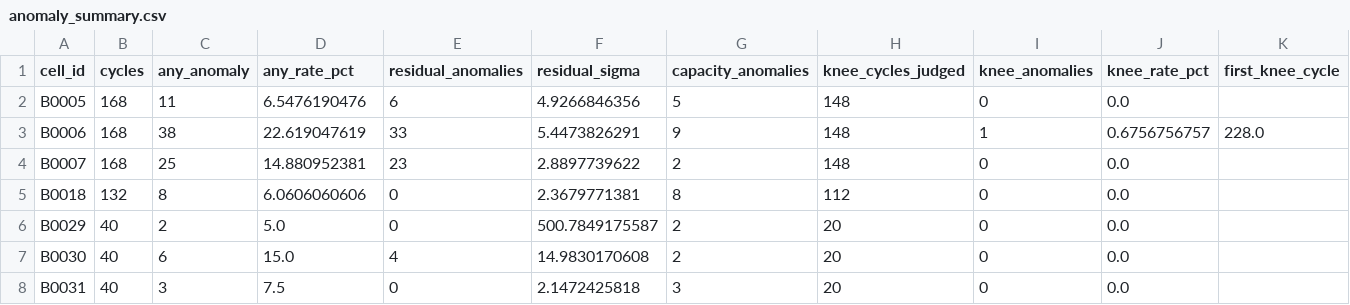
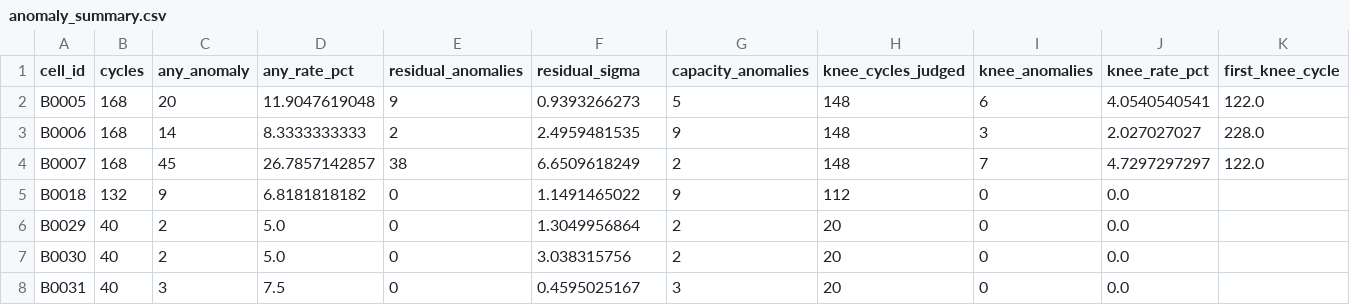
Before and after one commit to atul-upadhyay-7/SGE, a CSV file: data/processed/anomaly_summary.csv, drawn as a sheet; only a part is shown; the diff covers the shown part only.

Commit message:
ML: regenerate anomaly artifacts with fixed causal pipeline
Stored artifacts under data/processed/ still reflected the pre-fix
(uncleaned-dataset, non-causal) thresholds; regenerate with the fixed
src/anomaly.py so the committed CSVs match the code.
Verified: tests/test_anomaly.py + tests/test_causal.py 12 passed.

```diff
--- a/data/processed/anomaly_summary.csv
+++ b/data/processed/anomaly_summary.csv
@@ -1,8 +1,8 @@
 cell_id,cycles,any_anomaly,any_rate_pct,residual_anomalies,residual_sigma,capacity_anomalies,knee_cycles_judged,knee_anomalies,knee_rate_pct,first_knee_cycle
-B0005,168,11,6.5476190476,6,4.9266846356,5,148,0,0.0,
-B0006,168,38,22.619047619,33,5.4473826291,9,148,1,0.6756756757,228.0
-B0007,168,25,14.880952381,23,2.8897739622,2,148,0,0.0,
-B0018,132,8,6.0606060606,0,2.3679771381,8,112,0,0.0,
-B0029,40,2,5.0,0,500.7849175587,2,20,0,0.0,
-B0030,40,6,15.0,4,14.9830170608,2,20,0,0.0,
-B0031,40,3,7.5,0,2.1472425818,3,20,0,0.0,
+B0005,168,20,11.9047619048,9,0.9393266273,5,148,6,4.0540540541,122.0
+B0006,168,14,8.3333333333,2,2.4959481535,9,148,3,2.027027027,228.0
+B0007,168,45,26.7857142857,38,6.6509618249,2,148,7,4.7297297297,122.0
+B0018,132,9,6.8181818182,0,1.1491465022,9,112,0,0.0,
+B0029,40,2,5.0,0,1.3049956864,2,20,0,0.0,
+B0030,40,2,5.0,0,3.038315756,2,20,0,0.0,
+B0031,40,3,7.5,0,0.4595025167,3,20,0,0.0,
```
Also changed, not shown: 10 removed rows and 9 edited cells elsewhere in this file, 2 other files.
